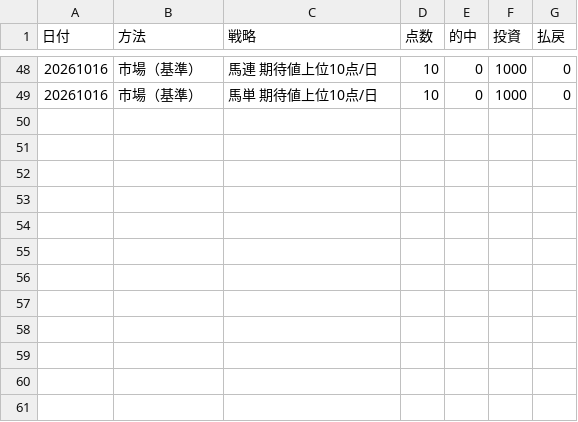
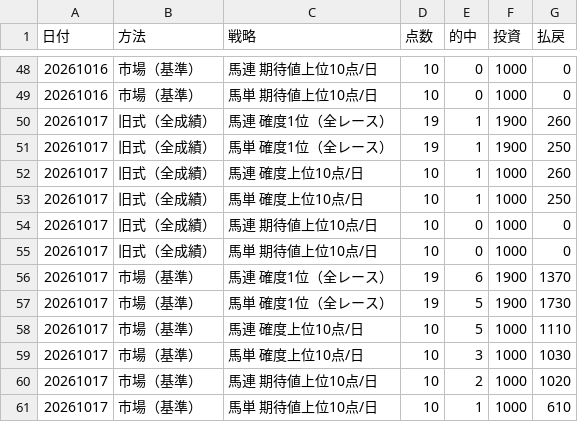
Before and after one commit to sigulun555-lab/claude, a CSV file: keiba/logs/paper_summary.csv, drawn as a sheet; only a part is shown, gaps mark what is left out; the diff names each change by its address in the sheet, - before the commit and + after, or states it on an @@ line.

```diff
--- a/keiba/logs/paper_summary.csv
+++ b/keiba/logs/paper_summary.csv
+row 50: 20261017 | 旧式（全成績） | 馬連 確度1位（全レース） | 19 | 1 | 1900 | 260
+row 51: 20261017 | 旧式（全成績） | 馬単 確度1位（全レース） | 19 | 1 | 1900 | 250
+row 52: 20261017 | 旧式（全成績） | 馬連 確度上位10点/日 | 10 | 1 | 1000 | 260
+row 53: 20261017 | 旧式（全成績） | 馬単 確度上位10点/日 | 10 | 1 | 1000 | 250
+row 54: 20261017 | 旧式（全成績） | 馬連 期待値上位10点/日 | 10 | 0 | 1000 | 0
+row 55: 20261017 | 旧式（全成績） | 馬単 期待値上位10点/日 | 10 | 0 | 1000 | 0
+row 56: 20261017 | 市場（基準） | 馬連 確度1位（全レース） | 19 | 6 | 1900 | 1370
+row 57: 20261017 | 市場（基準） | 馬単 確度1位（全レース） | 19 | 5 | 1900 | 1730
+row 58: 20261017 | 市場（基準） | 馬連 確度上位10点/日 | 10 | 5 | 1000 | 1110
+row 59: 20261017 | 市場（基準） | 馬単 確度上位10点/日 | 10 | 3 | 1000 | 1030
+row 60: 20261017 | 市場（基準） | 馬連 期待値上位10点/日 | 10 | 2 | 1000 | 1020
+row 61: 20261017 | 市場（基準） | 馬単 期待値上位10点/日 | 10 | 1 | 1000 | 610
```
Also changed, not shown: 6 other files.
